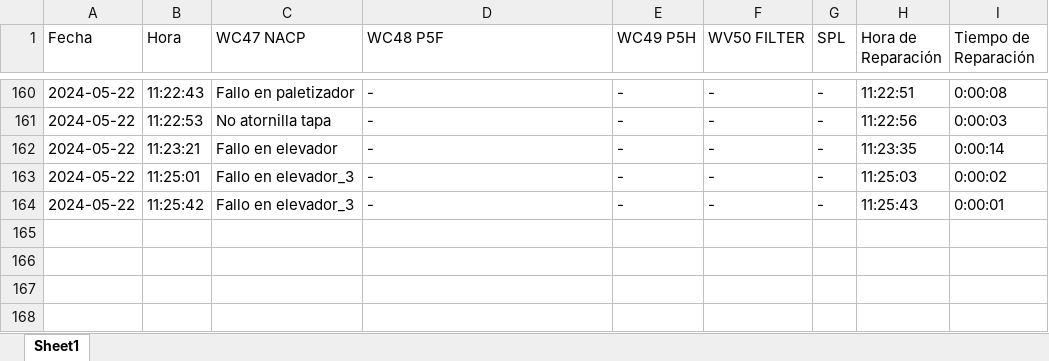
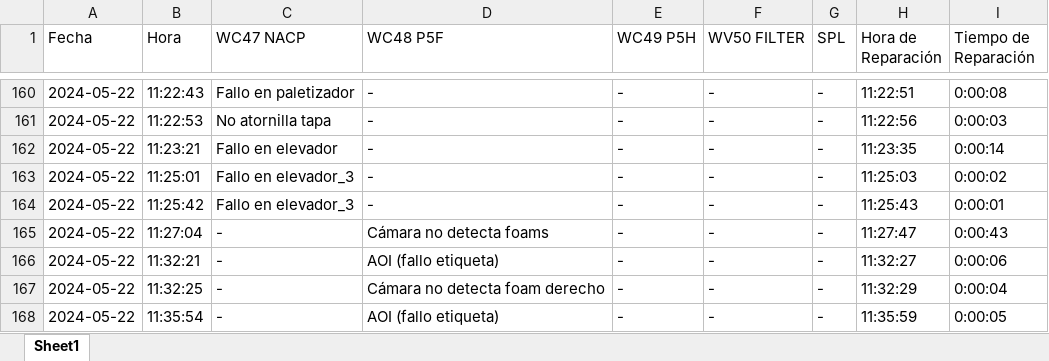
Before and after one commit to guillem-edo/ticket_management__launcher, an Excel workbook: beta_version/excel_files/tickets_pideu.xlsx, sheet Sheet1, drawn as a sheet; only a part is shown, gaps mark what is left out; values as stored, in another font and other column widths than the file's, no borders; the diff names each change by its address in the sheet, - before the commit and + after, or states it on an @@ line.

```diff
--- a/beta_version/excel_files/tickets_pideu.xlsx (sheet Sheet1)
+++ b/beta_version/excel_files/tickets_pideu.xlsx (sheet Sheet1)
+row 165: 2024-05-22 | 11:27:04 | - | Cámara no detecta foams | - | - | - | 11:27:47 | 0:00:43
+row 166: 2024-05-22 | 11:32:21 | - | AOI (fallo etiqueta) | - | - | - | 11:32:27 | 0:00:06
+row 167: 2024-05-22 | 11:32:25 | - | Cámara no detecta foam derecho | - | - | - | 11:32:29 | 0:00:04
+row 168: 2024-05-22 | 11:35:54 | - | AOI (fallo etiqueta) | - | - | - | 11:35:59 | 0:00:05
```
Also changed, not shown: 2 other files.
